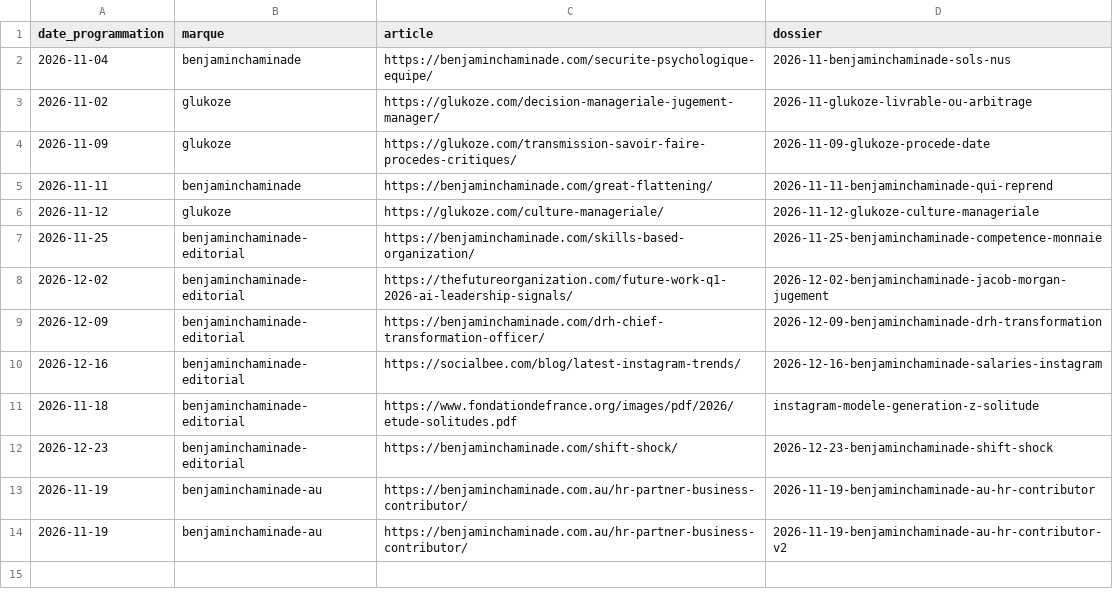
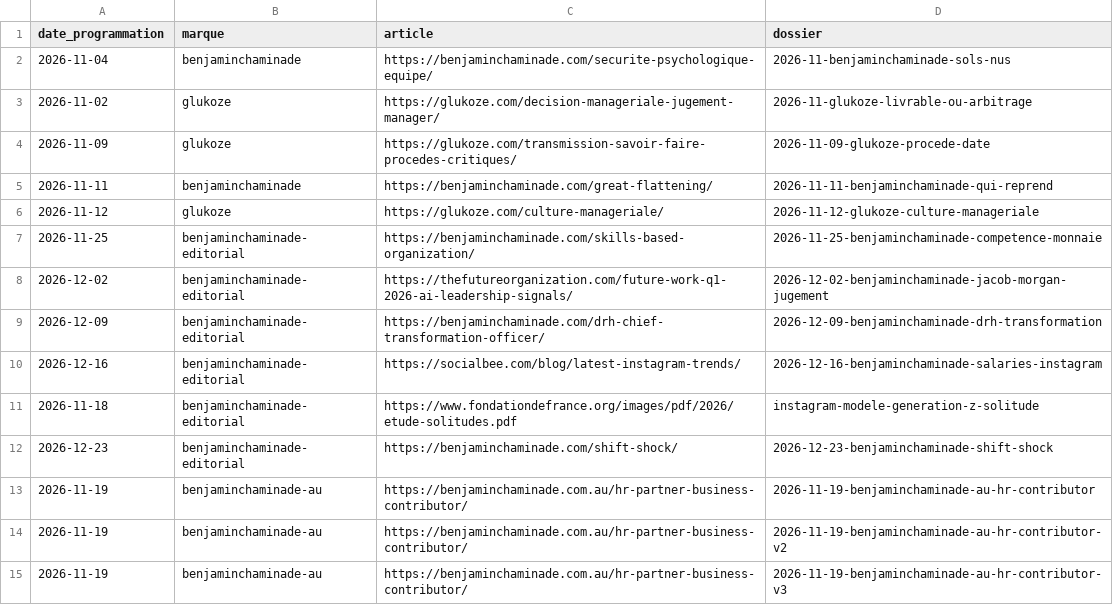
Before and after one commit to trendemic/carrousels, a CSV file: publies/index.csv, drawn as a sheet.

```diff
--- a/publies/index.csv
+++ b/publies/index.csv
@@ -14 +14,2 @@ date_programmation,marque,article,dossier
 2026-11-19,benjaminchaminade-au,https://benjaminchaminade.com.au/hr-partner-business-contributor/,2026-11-19-benjaminchaminade-au-hr-contributor-v2
+2026-11-19,benjaminchaminade-au,https://benjaminchaminade.com.au/hr-partner-business-contributor/,2026-11-19-benjaminchaminade-au-hr-contributor-v3
```
Also changed, not shown: 13 other files.
